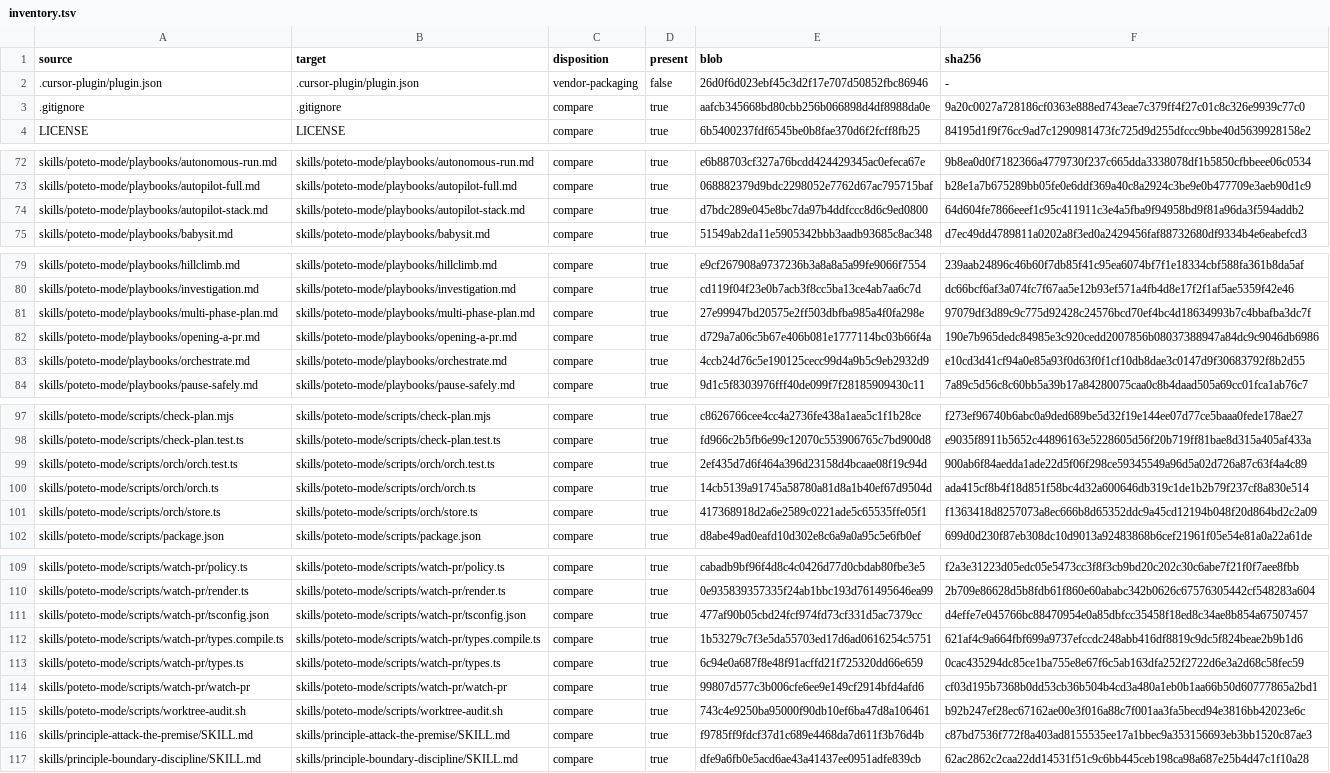
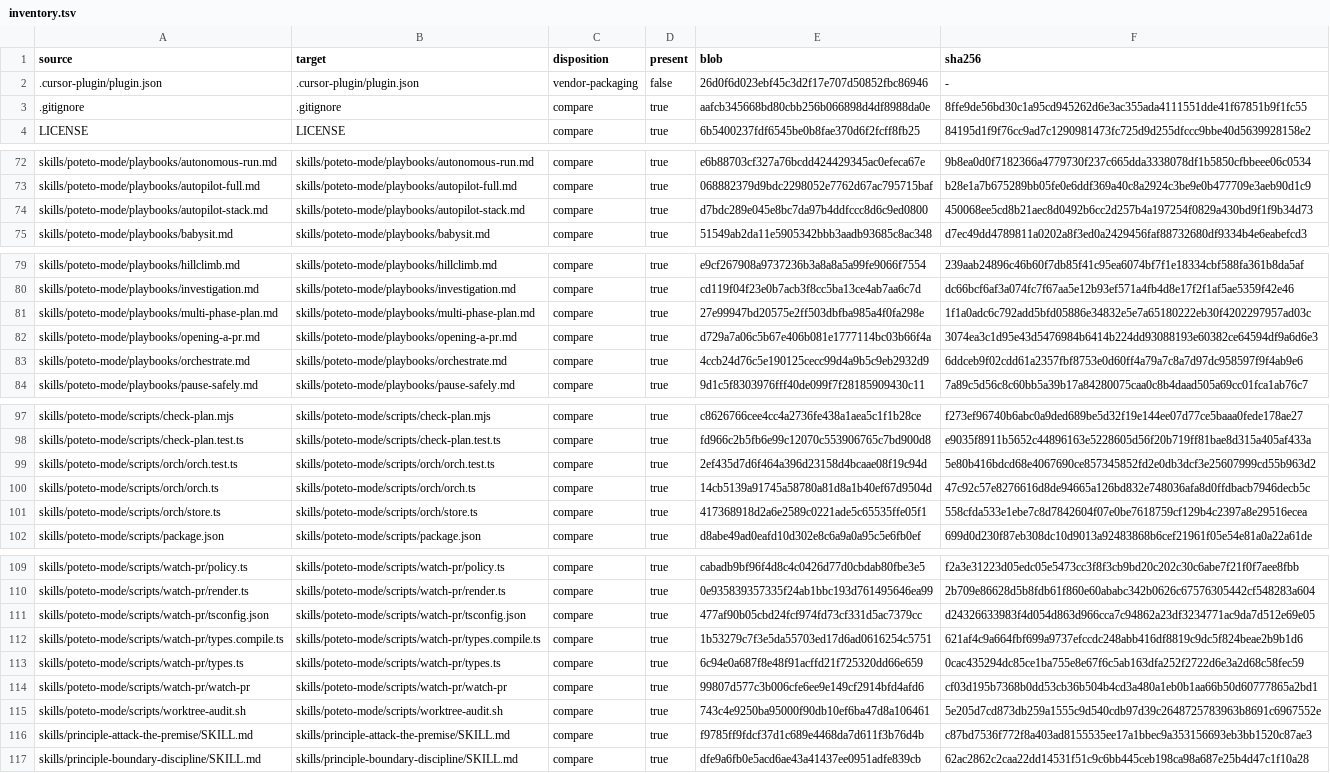
Before and after one commit to hcaiano/p3-stack, a TSV file: upstream/audits/2026-10-14/inventory.tsv, drawn as a sheet; only a part is shown, gaps mark what is left out; the diff names each change by its address in the sheet, - before the commit and + after, or states it on an @@ line.

```diff
--- a/upstream/audits/2026-10-14/inventory.tsv
+++ b/upstream/audits/2026-10-14/inventory.tsv
-F3 (sha256): 9a20c0027a728186cf0363e888ed743eae7c379ff4f27c01c8c326e9939c77c0
+F3 (sha256): 8ffe9de56bd30c1a95cd945262d6e3ac355ada4111551dde41f67851b9f1fc55
-F74 (sha256): 64d604fe7866eeef1c95c411911c3e4a5fba9f94958bd9f81a96da3f594addb2
+F74 (sha256): 450068ee5cd8b21aec8d0492b6cc2d257b4a197254f0829a430bd9f1f9b34d73
-F81 (sha256): 97079df3d89c9c775d92428c24576bcd70ef4bc4d18634993b7c4bbafba3dc7f
+F81 (sha256): 1f1a0adc6c792add5bfd05886e34832e5e7a65180222eb30f4202297957ad03c
-F82 (sha256): 190e7b965dedc84985e3c920cedd2007856b08037388947a84dc9c9046db6986
+F82 (sha256): 3074ea3c1d95e43d5476984b6414b224dd93088193e60382ce64594df9a6d6e3
-F83 (sha256): e10cd3d41cf94a0e85a93f0d63f0f1cf10db8dae3c0147d9f30683792f8b2d55
+F83 (sha256): 6ddceb9f02cdd61a2357fbf8753e0d60ff4a79a7c8a7d97dc958597f9f4ab9e6
-F99 (sha256): 900ab6f84aedda1ade22d5f06f298ce59345549a96d5a02d726a87c63f4a4c89
+F99 (sha256): 5e80b416bdcd68e4067690ce857345852fd2e0db3dcf3e25607999cd55b963d2
-F100 (sha256): ada415cf8b4f18d851f58bc4d32a600646db319c1de1b2b79f237cf8a830e514
+F100 (sha256): 47c92c57e8276616d8de94665a126bd832e748036afa8d0ffdbacb7946decb5c
-F101 (sha256): f1363418d8257073a8ec666b8d65352ddc9a45cd12194b048f20d864bd2c2a09
+F101 (sha256): 558cfda533e1ebe7c8d7842604f07e0be7618759cf129b4c2397a8e29516ecea
-F111 (sha256): d4effe7e045766bc88470954e0a85dbfcc35458f18ed8c34ae8b854a67507457
+F111 (sha256): d24326633983f4d054d863d966cca7c94862a23df3234771ac9da7d512e69e05
-F115 (sha256): b92b247ef28ec67162ae00e3f016a88c7f001aa3fa5becd94e3816bb42023e6c
+F115 (sha256): 5e205d7cd873db259a1555c9d540cdb97d39c2648725783963b8691c6967552e
```
Also changed, not shown: 16 other files.
